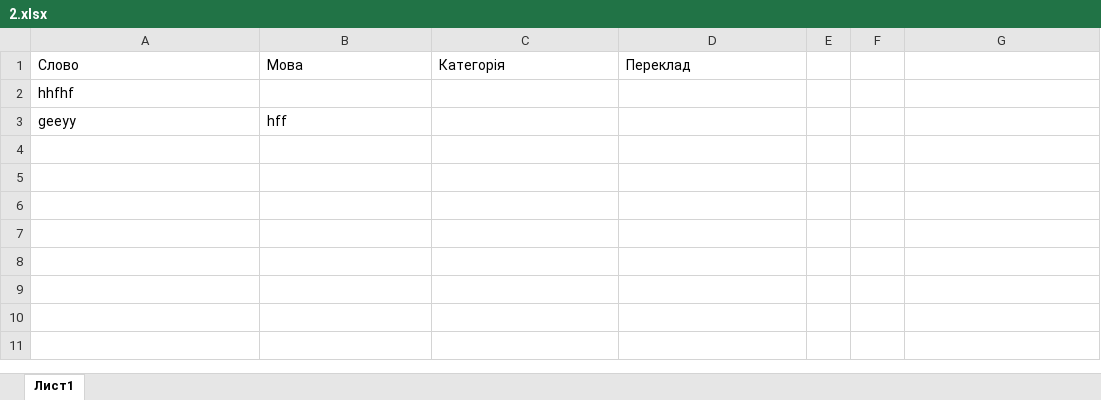
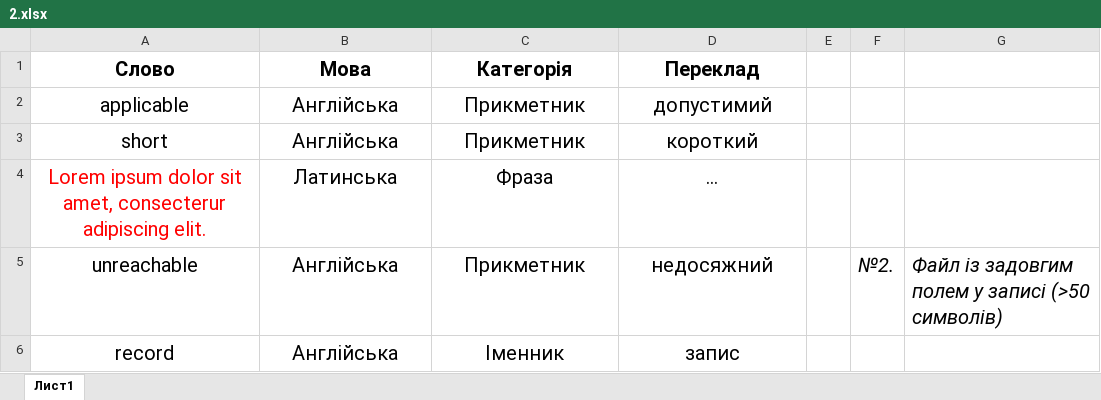
Before and after one commit to artandfi/Lexiconn, an Excel workbook: 2.xlsx, sheet Лист1, drawn as a sheet; values as stored, in another font and other column widths than the file's, no borders; removed rows and columns are numbered as before the commit, all else as after; the diff names each change by its address in the sheet, - before the commit and + after, or states it on an @@ line.

```diff
--- a/2.xlsx (sheet Лист1)
+++ b/2.xlsx (sheet Лист1)
@@ A1:D1 bold: off → on, text size: larger, alignment: left → center @@
-row 2: hhfhf
-row 3: geeyy | hff
+row 2: applicable | Англійська | Прикметник | допустимий
+row 3: short | Англійська | Прикметник | короткий
+row 4: Lorem ipsum dolor sit amet, consecterur adipiscing elit. | Латинська | Фраза | …
+row 5: unreachable | Англійська | Прикметник | недосяжний |  | №2. | Файл із задовгим полем у записі (>50 символів)
+row 6: record | Англійська | Іменник | запис
```
Also changed, not shown: 189.xlsx, 23 other files.
